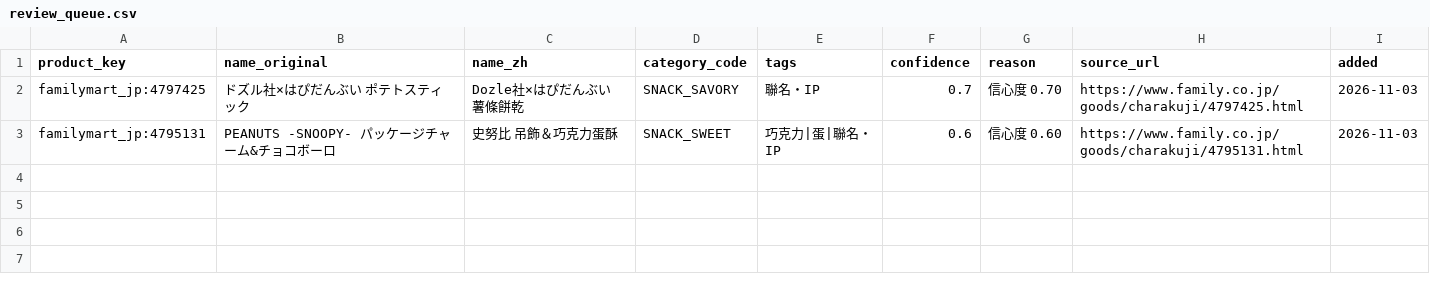
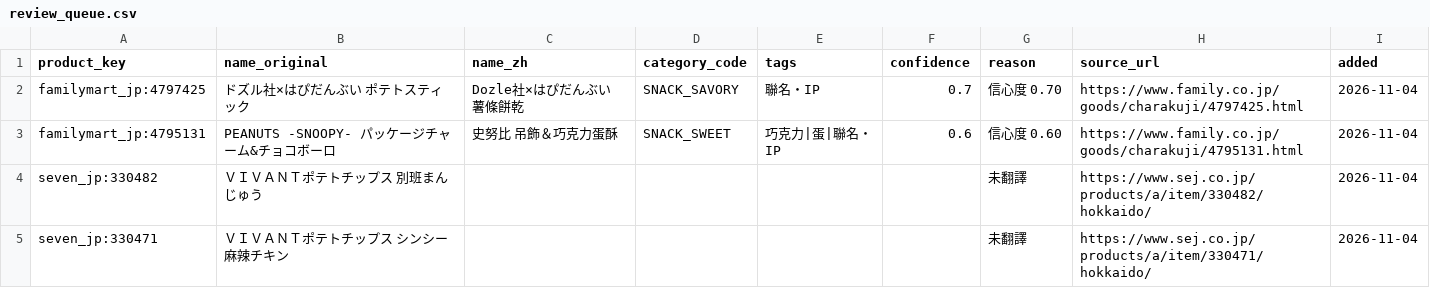
Before and after one commit to wallacezheng/CVS_report, a CSV file: data/review_queue.csv, drawn as a sheet.

Commit message:
data: 2026-11-04

```diff
--- a/data/review_queue.csv
+++ b/data/review_queue.csv
@@ -1,3 +1,5 @@
 product_key,name_original,name_zh,category_code,tags,confidence,reason,source_url,added
-familymart_jp:4797425,ドズル社×はぴだんぶい ポテトスティック,Dozle社×はぴだんぶい 薯條餅乾,SNACK_SAVORY,聯名・IP,0.7,信心度 0.70,https://www.family.co.jp/goods/charakuji/4797425.html,2026-11-03
-familymart_jp:4795131,PEANUTS -SNOOPY- パッケージチャーム&チョコボーロ,史努比 吊飾＆巧克力蛋酥,SNACK_SWEET,巧克力|蛋|聯名・IP,0.6,信心度 0.60,https://www.family.co.jp/goods/charakuji/4795131.html,2026-11-03
+familymart_jp:4797425,ドズル社×はぴだんぶい ポテトスティック,Dozle社×はぴだんぶい 薯條餅乾,SNACK_SAVORY,聯名・IP,0.7,信心度 0.70,https://www.family.co.jp/goods/charakuji/4797425.html,2026-11-04
+familymart_jp:4795131,PEANUTS -SNOOPY- パッケージチャーム&チョコボーロ,史努比 吊飾＆巧克力蛋酥,SNACK_SWEET,巧克力|蛋|聯名・IP,0.6,信心度 0.60,https://www.family.co.jp/goods/charakuji/4795131.html,2026-11-04
+seven_jp:330482,ＶＩＶＡＮＴポテトチップス 別班まんじゅう,,,,,未翻譯,https://www.sej.co.jp/products/a/item/330482/hokkaido/,2026-11-04
+seven_jp:330471,ＶＩＶＡＮＴポテトチップス シンシー麻辣チキン,,,,,未翻譯,https://www.sej.co.jp/products/a/item/330471/hokkaido/,2026-11-04
```
Also changed, not shown: data/exports/new_2026-W45.csv, data/exports/new_this_week.csv, 7 other files.
